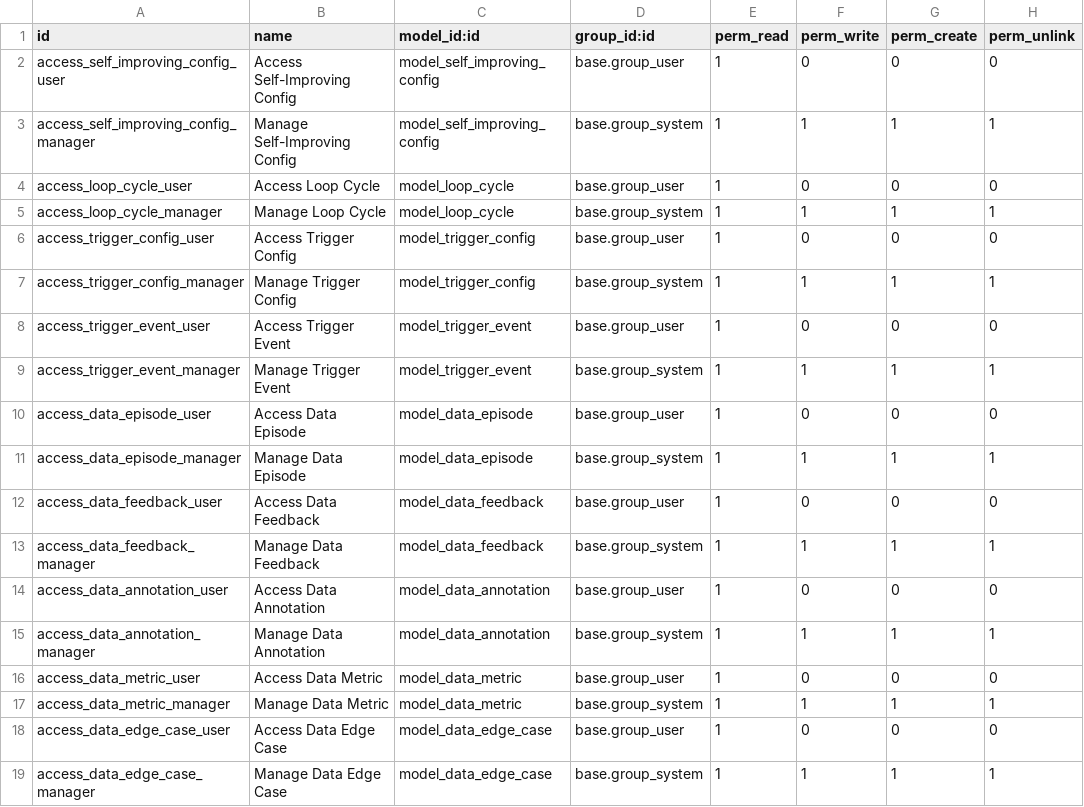
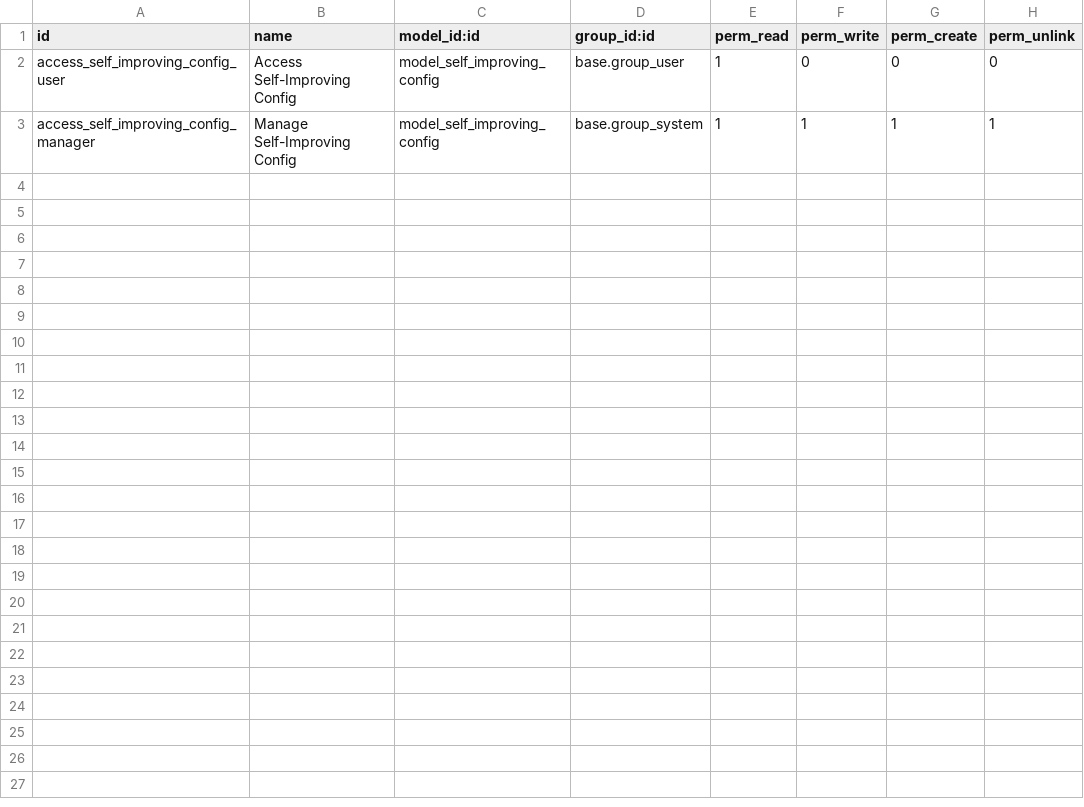
Before and after one commit to nettrades/nettrades-platform, a CSV file: odoo-modules/nettrades_self_improving_config/security/ir.model.access.csv, drawn as a sheet; the diff names each change by its address in the sheet, - before the commit and + after, or states it on an @@ line.

Commit message:
Normalize all module files to UTF-8; fix install order to respect dependencies

```diff
--- a/odoo-modules/nettrades_self_improving_config/security/ir.model.access.csv
+++ b/odoo-modules/nettrades_self_improving_config/security/ir.model.access.csv
-row 4: access_loop_cycle_user | Access Loop Cycle | model_loop_cycle | base.group_user | 1 | 0 | 0 | 0
-row 5: access_loop_cycle_manager | Manage Loop Cycle | model_loop_cycle | base.group_system | 1 | 1 | 1 | 1
-row 6: access_trigger_config_user | Access Trigger Config | model_trigger_config | base.group_user | 1 | 0 | 0 | 0
-row 7: access_trigger_config_manager | Manage Trigger Config | model_trigger_config | base.group_system | 1 | 1 | 1 | 1
-row 8: access_trigger_event_user | Access Trigger Event | model_trigger_event | base.group_user | 1 | 0 | 0 | 0
-row 9: access_trigger_event_manager | Manage Trigger Event | model_trigger_event | base.group_system | 1 | 1 | 1 | 1
-row 10: access_data_episode_user | Access Data Episode | model_data_episode | base.group_user | 1 | 0 | 0 | 0
-row 11: access_data_episode_manager | Manage Data Episode | model_data_episode | base.group_system | 1 | 1 | 1 | 1
-row 12: access_data_feedback_user | Access Data Feedback | model_data_feedback | base.group_user | 1 | 0 | 0 | 0
-row 13: access_data_feedback_manager | Manage Data Feedback | model_data_feedback | base.group_system | 1 | 1 | 1 | 1
-row 14: access_data_annotation_user | Access Data Annotation | model_data_annotation | base.group_user | 1 | 0 | 0 | 0
-row 15: access_data_annotation_manager | Manage Data Annotation | model_data_annotation | base.group_system | 1 | 1 | 1 | 1
-row 16: access_data_metric_user | Access Data Metric | model_data_metric | base.group_user | 1 | 0 | 0 | 0
-row 17: access_data_metric_manager | Manage Data Metric | model_data_metric | base.group_system | 1 | 1 | 1 | 1
-row 18: access_data_edge_case_user | Access Data Edge Case | model_data_edge_case | base.group_user | 1 | 0 | 0 | 0
-row 19: access_data_edge_case_manager | Manage Data Edge Case | model_data_edge_case | base.group_system | 1 | 1 | 1 | 1
```
Also changed, not shown: 42 other files.
